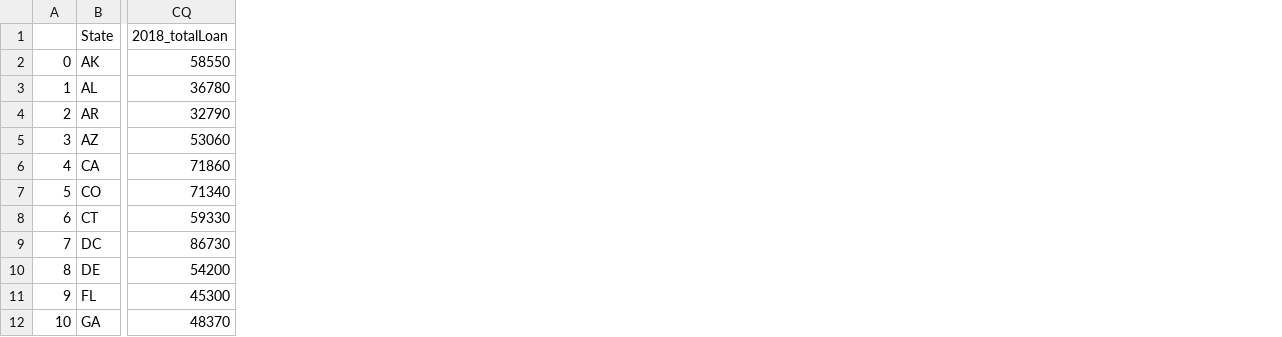
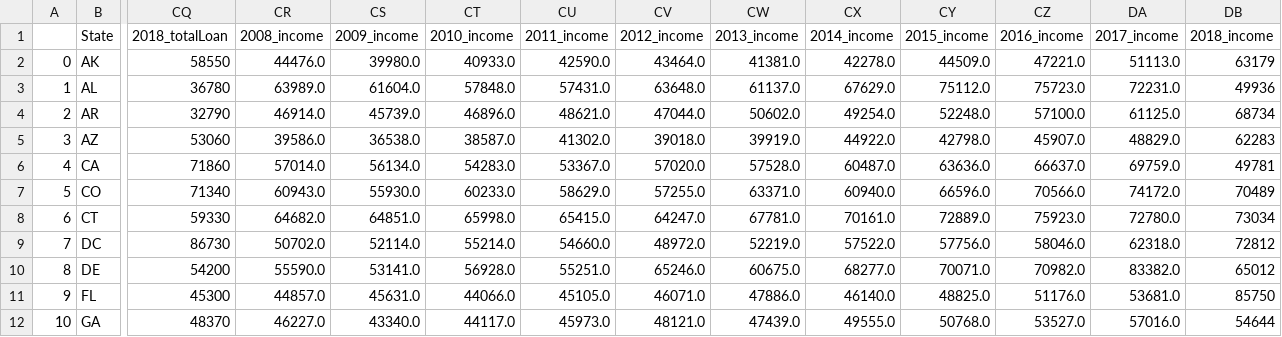
Before and after one commit to cmarchini19/US-Housing-Market-Analysis, a CSV file: Output/biggest_merged_data.csv, drawn as a sheet; only a part is shown, gaps mark what is left out; the diff names each change by its address in the sheet, - before the commit and + after, or states it on an @@ line.

Commit message:
Added median income

```diff
--- a/Output/biggest_merged_data.csv
+++ b/Output/biggest_merged_data.csv
+column CR (2008_income), rows 2-12: 44476.0 | 63989.0 | 46914.0 | 39586.0 | 57014.0 | 60943.0 | 64682.0 | 50702.0 | 55590.0 | 44857.0 | 46227.0
+column CS (2009_income), rows 2-12: 39980.0 | 61604.0 | 45739.0 | 36538.0 | 56134.0 | 55930.0 | 64851.0 | 52114.0 | 53141.0 | 45631.0 | 43340.0
+column CT (2010_income), rows 2-12: 40933.0 | 57848.0 | 46896.0 | 38587.0 | 54283.0 | 60233.0 | 65998.0 | 55214.0 | 56928.0 | 44066.0 | 44117.0
+column CU (2011_income), rows 2-12: 42590.0 | 57431.0 | 48621.0 | 41302.0 | 53367.0 | 58629.0 | 65415.0 | 54660.0 | 55251.0 | 45105.0 | 45973.0
+column CV (2012_income), rows 2-12: 43464.0 | 63648.0 | 47044.0 | 39018.0 | 57020.0 | 57255.0 | 64247.0 | 48972.0 | 65246.0 | 46071.0 | 48121.0
+column CW (2013_income), rows 2-12: 41381.0 | 61137.0 | 50602.0 | 39919.0 | 57528.0 | 63371.0 | 67781.0 | 52219.0 | 60675.0 | 47886.0 | 47439.0
+column CX (2014_income), rows 2-12: 42278.0 | 67629.0 | 49254.0 | 44922.0 | 60487.0 | 60940.0 | 70161.0 | 57522.0 | 68277.0 | 46140.0 | 49555.0
+column CY (2015_income), rows 2-12: 44509.0 | 75112.0 | 52248.0 | 42798.0 | 63636.0 | 66596.0 | 72889.0 | 57756.0 | 70071.0 | 48825.0 | 50768.0
+column CZ (2016_income), rows 2-12: 47221.0 | 75723.0 | 57100.0 | 45907.0 | 66637.0 | 70566.0 | 75923.0 | 58046.0 | 70982.0 | 51176.0 | 53527.0
+column DA (2017_income), rows 2-12: 51113.0 | 72231.0 | 61125.0 | 48829.0 | 69759.0 | 74172.0 | 72780.0 | 62318.0 | 83382.0 | 53681.0 | 57016.0
+column DB (2018_income), rows 2-12: 63179 | 49936 | 68734 | 62283 | 49781 | 70489 | 73034 | 72812 | 65012 | 85750 | 54644
```
Also changed, not shown: 3 other files.
